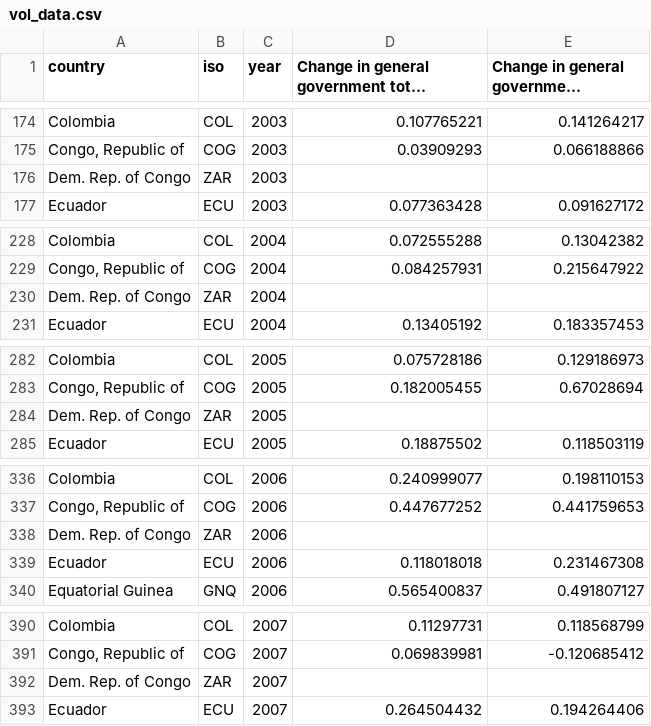
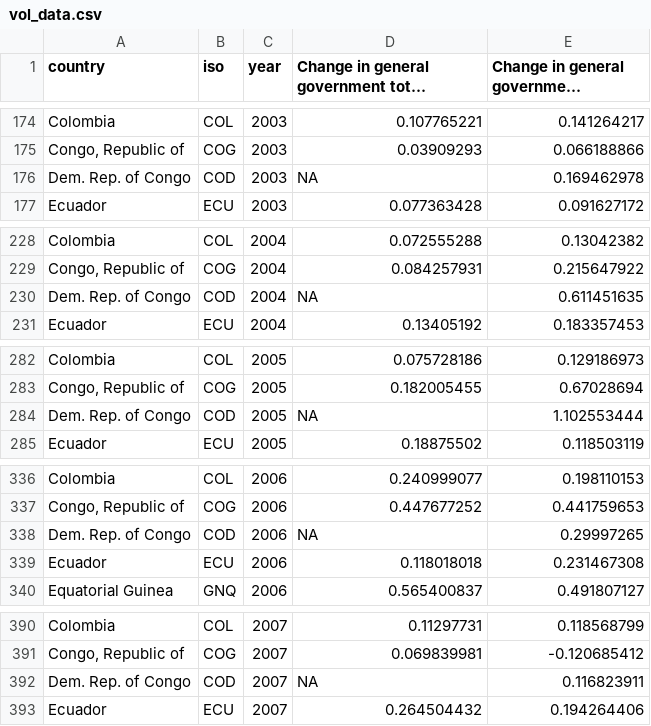
Before and after one commit to NRGI/nrgi-visualizations, a CSV file: blog-volitility-dm/data/vol_data.csv, drawn as a sheet; only a part is shown, gaps mark what is left out; long unchanged cells end in …; the diff covers the shown part only.

```diff
--- a/blog-volitility-dm/data/vol_data.csv
+++ b/blog-volitility-dm/data/vol_data.csv
@@ -175,3 +175,3 @@ Colombia,COL,2003,0.107765221,0.141264217
 "Congo, Republic of",COG,2003,0.03909293,0.066188866
-Dem. Rep. of Congo,ZAR,2003,,
+Dem. Rep. of Congo,COD,2003,NA,0.169462978
 Ecuador,ECU,2003,0.077363428,0.091627172
@@ -229,3 +229,3 @@ Colombia,COL,2004,0.072555288,0.13042382
 "Congo, Republic of",COG,2004,0.084257931,0.215647922
-Dem. Rep. of Congo,ZAR,2004,,
+Dem. Rep. of Congo,COD,2004,NA,0.611451635
 Ecuador,ECU,2004,0.13405192,0.183357453
@@ -283,3 +283,3 @@ Colombia,COL,2005,0.075728186,0.129186973
 "Congo, Republic of",COG,2005,0.182005455,0.67028694
-Dem. Rep. of Congo,ZAR,2005,,
+Dem. Rep. of Congo,COD,2005,NA,1.102553444
 Ecuador,ECU,2005,0.18875502,0.118503119
@@ -337,3 +337,3 @@ Colombia,COL,2006,0.240999077,0.198110153
 "Congo, Republic of",COG,2006,0.447677252,0.441759653
-Dem. Rep. of Congo,ZAR,2006,,
+Dem. Rep. of Congo,COD,2006,NA,0.29997265
 Ecuador,ECU,2006,0.118018018,0.231467308
@@ -391,3 +391,3 @@ Colombia,COL,2007,0.11297731,0.118568799
 "Congo, Republic of",COG,2007,0.069839981,-0.120685412
-Dem. Rep. of Congo,ZAR,2007,,
+Dem. Rep. of Congo,COD,2007,NA,0.116823911
 Ecuador,ECU,2007,0.264504432,0.194264406
```
Also changed, not shown: 28 edited cells elsewhere in this file, blog-volitility-dm/data/abs_data.csv, blog-volitility-dm/data/data.csv, 1 other file.
